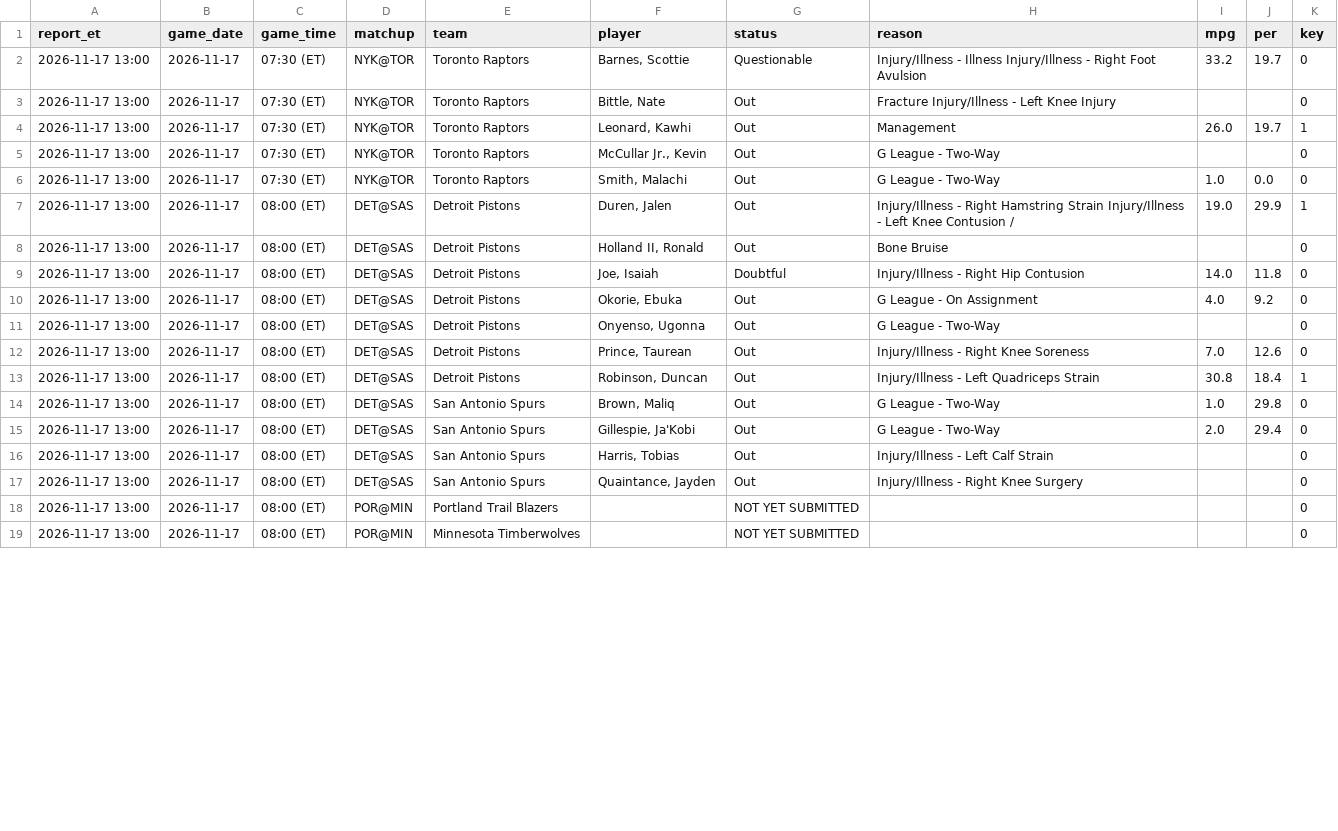
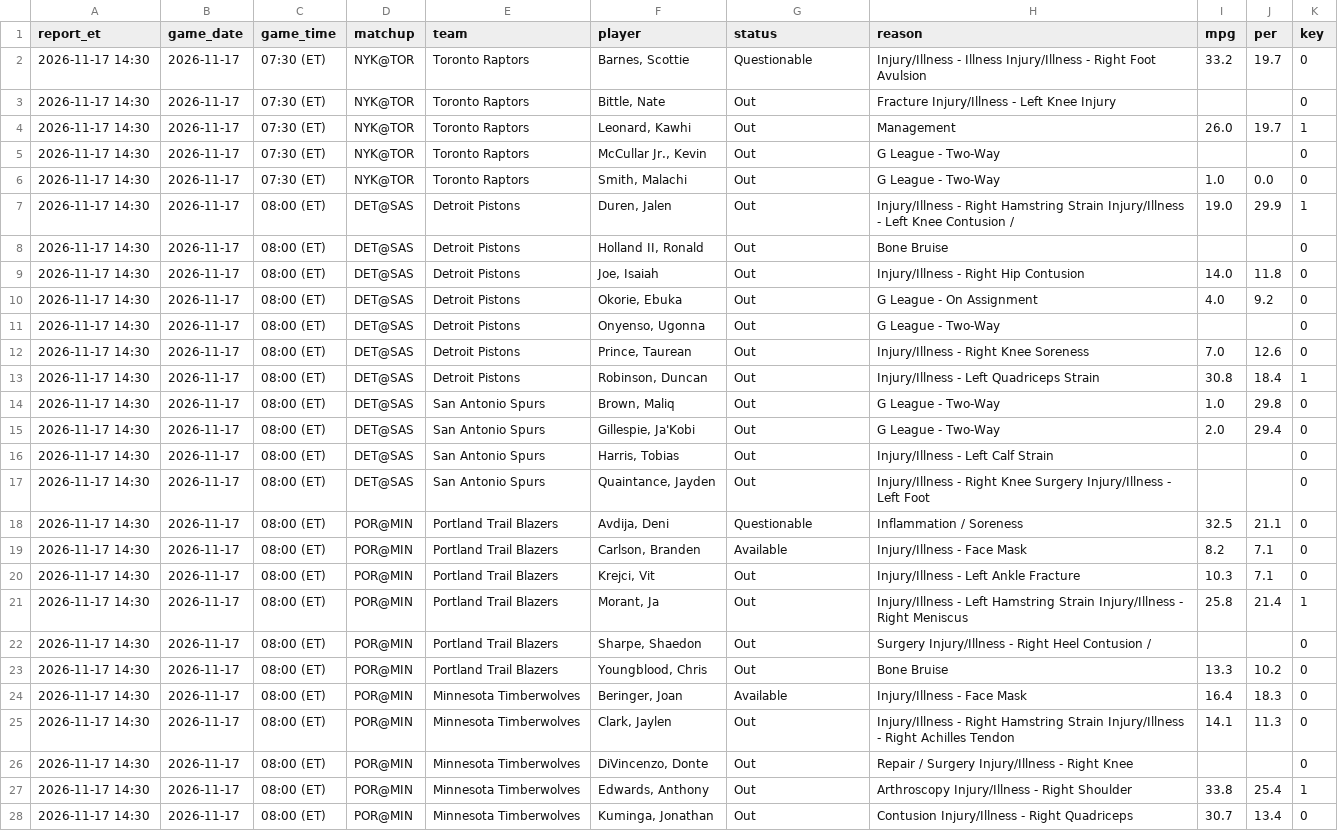
Before and after one commit to marcobets91/nba, a CSV file: injuries.csv, drawn as a sheet; only a part is shown; addresses are those after the commit; the diff covers the shown part only; the diff names each change by its address in the sheet, - before the commit and + after, or states it on an @@ line.

```diff
--- a/injuries.csv
+++ b/injuries.csv
-A2:A17 (report_et): 2026-11-17 13:00
+A2:A17 (report_et): 2026-11-17 14:30
-G9 (status): Doubtful
+G9 (status): Out
-H17 (reason): …Knee Surgery
+H17 (reason): …Knee Surgery Injury/Illness - Left Foot
+row 18: 2026-11-17 14:30 | 2026-11-17 | 08:00 (ET) | POR@MIN | Portland Trail Blazers | Avdija, Deni | Questionable | Inflammation / Soreness | 32.5 | 21.1 | 0
+row 19: 2026-11-17 14:30 | 2026-11-17 | 08:00 (ET) | POR@MIN | Portland Trail Blazers | Carlson, Branden | Available | Injury/Illness - Face Mask | 8.2 | 7.1 | 0
+row 20: 2026-11-17 14:30 | 2026-11-17 | 08:00 (ET) | POR@MIN | Portland Trail Blazers | Krejci, Vit | Out | Injury/Illness - Left Ankle Fracture | 10.3 | 7.1 | 0
+row 21: 2026-11-17 14:30 | 2026-11-17 | 08:00 (ET) | POR@MIN | Portland Trail Blazers | Morant, Ja | Out | Injury/Illness - Left Hamstring Strain Injury/Illness - Right Meniscus | 25.8 | 21.4 | 1
-A22 (report_et): 2026-11-17 13:00
+A22 (report_et): 2026-11-17 14:30
-F22 (player): (empty)
+F22 (player): Sharpe, Shaedon
-G22 (status): NOT YET SUBMITTED
+G22 (status): Out
-H22 (reason): (empty)
+H22 (reason): Surgery Injury/Illness - Right Heel Contusion /
+row 23: 2026-11-17 14:30 | 2026-11-17 | 08:00 (ET) | POR@MIN | Portland Trail Blazers | Youngblood, Chris | Out | Bone Bruise | 13.3 | 10.2 | 0
+row 24: 2026-11-17 14:30 | 2026-11-17 | 08:00 (ET) | POR@MIN | Minnesota Timberwolves | Beringer, Joan | Available | Injury/Illness - Face Mask | 16.4 | 18.3 | 0
+row 25: 2026-11-17 14:30 | 2026-11-17 | 08:00 (ET) | POR@MIN | Minnesota Timberwolves | Clark, Jaylen | Out | Injury/Illness - Right Hamstring Strain Injury/Illness - Right Achilles Tendon | 14.1 | 11.3 | 0
-A26 (report_et): 2026-11-17 13:00
+A26 (report_et): 2026-11-17 14:30
-F26 (player): (empty)
+F26 (player): DiVincenzo, Donte
-G26 (status): NOT YET SUBMITTED
+G26 (status): Out
-H26 (reason): (empty)
+H26 (reason): Repair / Surgery Injury/Illness - Right Knee
+row 27: 2026-11-17 14:30 | 2026-11-17 | 08:00 (ET) | POR@MIN | Minnesota Timberwolves | Edwards, Anthony | Out | Arthroscopy Injury/Illness - Right Shoulder | 33.8 | 25.4 | 1
+row 28: 2026-11-17 14:30 | 2026-11-17 | 08:00 (ET) | POR@MIN | Minnesota Timberwolves | Kuminga, Jonathan | Out | Contusion Injury/Illness - Right Quadriceps | 30.7 | 13.4 | 0
```
Also changed, not shown: 1 added row and 42 edited cells elsewhere in this file.
